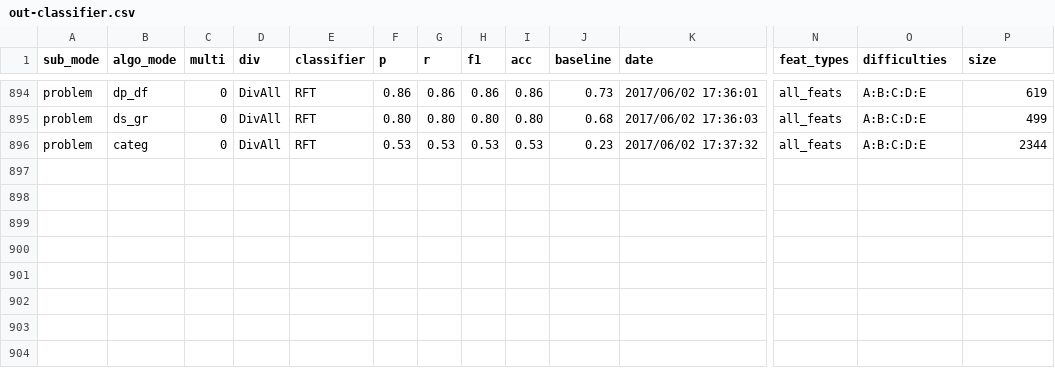
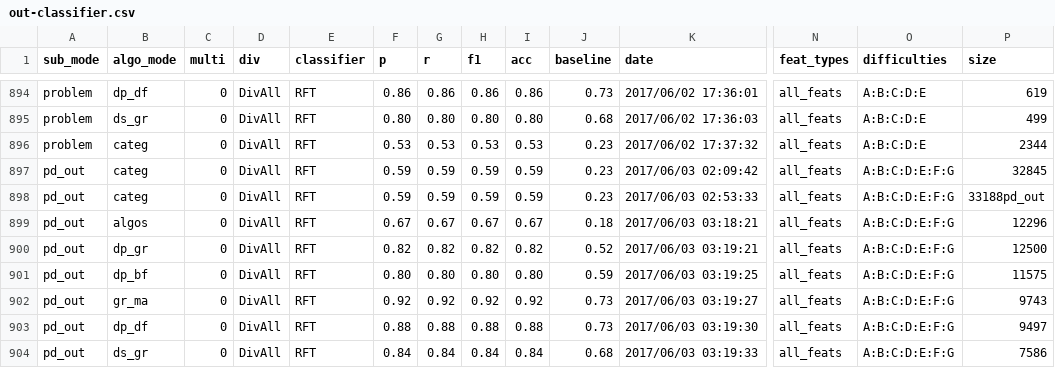
Before and after one commit to maged918/tagaware-rec-sys, a CSV file: out-classifier.csv, drawn as a sheet; only a part is shown, gaps mark what is left out; rows hold the shown columns only; the diff names each change by its address in the sheet, - before the commit and + after, or states it on an @@ line.

```diff
--- a/out-classifier.csv
+++ b/out-classifier.csv
+row 897: pd_out | categ | 0 | DivAll | RFT | 0.59 | 0.59 | 0.59 | 0.59 | 0.23 | 2017/06/03 02:09:42 | all_feats | A:B:C:D:E:F:G | 32845
+row 898: pd_out | categ | 0 | DivAll | RFT | 0.59 | 0.59 | 0.59 | 0.59 | 0.23 | 2017/06/03 02:53:33 | all_feats | A:B:C:D:E:F:G | 33188pd_out
+row 899: pd_out | algos | 0 | DivAll | RFT | 0.67 | 0.67 | 0.67 | 0.67 | 0.18 | 2017/06/03 03:18:21 | all_feats | A:B:C:D:E:F:G | 12296
+row 900: pd_out | dp_gr | 0 | DivAll | RFT | 0.82 | 0.82 | 0.82 | 0.82 | 0.52 | 2017/06/03 03:19:21 | all_feats | A:B:C:D:E:F:G | 12500
+row 901: pd_out | dp_bf | 0 | DivAll | RFT | 0.80 | 0.80 | 0.80 | 0.80 | 0.59 | 2017/06/03 03:19:25 | all_feats | A:B:C:D:E:F:G | 11575
+row 902: pd_out | gr_ma | 0 | DivAll | RFT | 0.92 | 0.92 | 0.92 | 0.92 | 0.73 | 2017/06/03 03:19:27 | all_feats | A:B:C:D:E:F:G | 9743
+row 903: pd_out | dp_df | 0 | DivAll | RFT | 0.88 | 0.88 | 0.88 | 0.88 | 0.73 | 2017/06/03 03:19:30 | all_feats | A:B:C:D:E:F:G | 9497
+row 904: pd_out | ds_gr | 0 | DivAll | RFT | 0.84 | 0.84 | 0.84 | 0.84 | 0.68 | 2017/06/03 03:19:33 | all_feats | A:B:C:D:E:F:G | 7586
```
Also changed, not shown: 7 other files.
